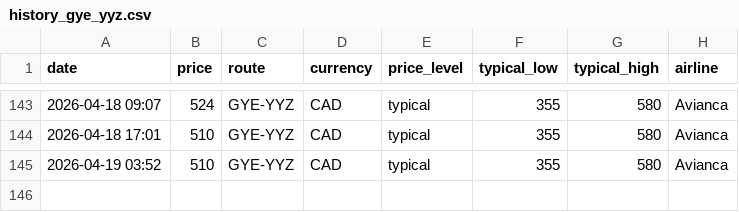
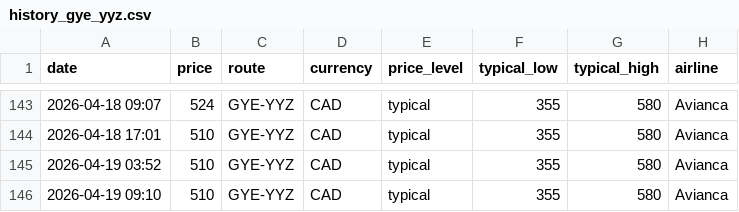
Before and after one commit to jacobmtools/flight-price-tracker, a CSV file: history_gye_yyz.csv, drawn as a sheet; only a part is shown, gaps mark what is left out.

```diff
--- a/history_gye_yyz.csv
+++ b/history_gye_yyz.csv
@@ -145 +145,2 @@ date,price,route,currency,price_level,typical_low,typical_high,airline
 2026-04-19 03:52,510,GYE-YYZ,CAD,typical,355,580,Avianca
+2026-04-19 09:10,510,GYE-YYZ,CAD,typical,355,580,Avianca
```
